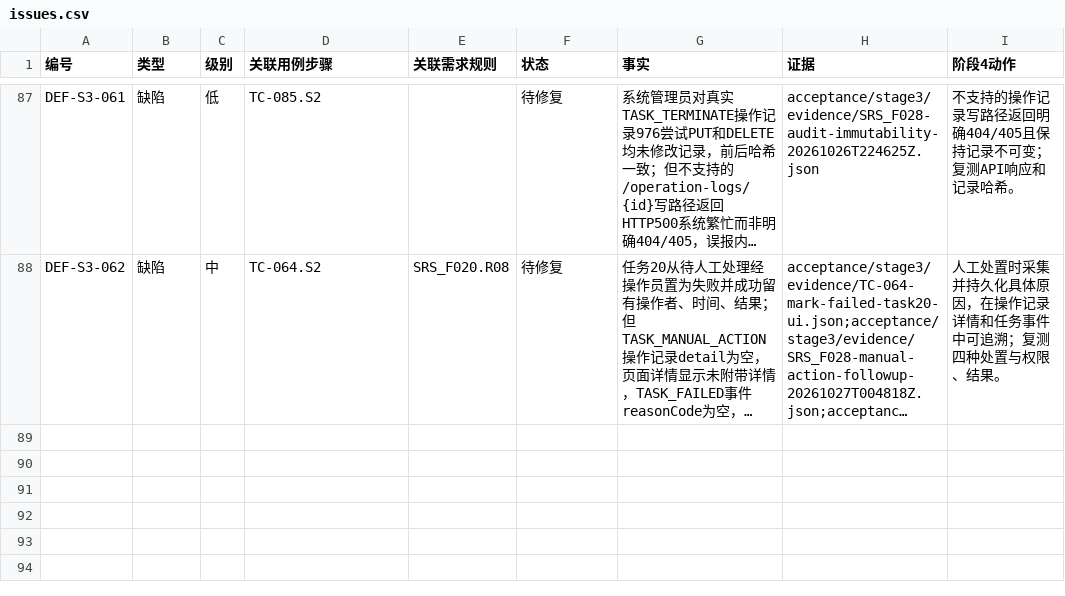
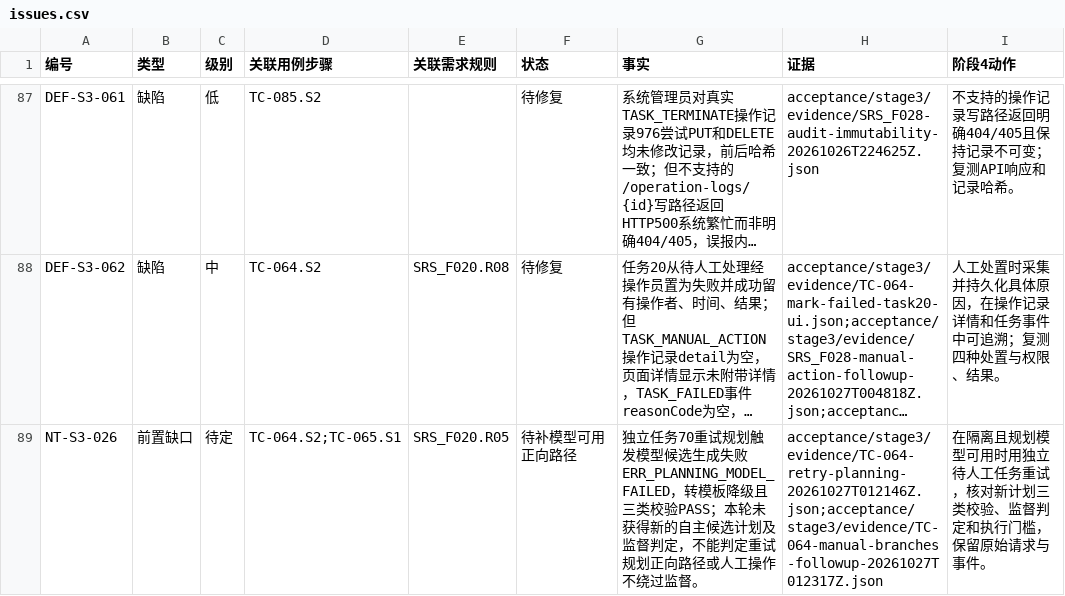
Before and after one commit to steedcy/TP-main, a CSV file: acceptance/stage3/issues.csv, drawn as a sheet; only a part is shown, gaps mark what is left out; long unchanged cells end in …; the diff names each change by its address in the sheet, - before the commit and + after, or states it on an @@ line.

```diff
--- a/acceptance/stage3/issues.csv
+++ b/acceptance/stage3/issues.csv
+row 89: NT-S3-026 | 前置缺口 | 待定 | TC-064.S2;TC-065.S1 | SRS_F020.R05 | 待补模型可用正向路径 | 独立任务70重试规划触发模型候选生成失败ERR_PLANNING_MODEL_FAILED，转模板降级且三类校验PASS；本轮未获得新的自主候选计划及监督判定，不能判定重试规划正向路径或人工操作不绕过监督。 | acceptance/stage3/evidence/TC-064-retry-planning-20261027T012146Z.json;acceptance/stage3/evidence/TC-064-manual-branches-followup-20261027T012317Z.json | 在隔离且规划模型可用时用独立待人工任务重试，核对新计划三类校验、监督判定和执行门槛，保留原始请求与事件。
```
Also changed, not shown: acceptance/stage3/rules.csv, acceptance/stage3/steps.csv, 16 other files.
